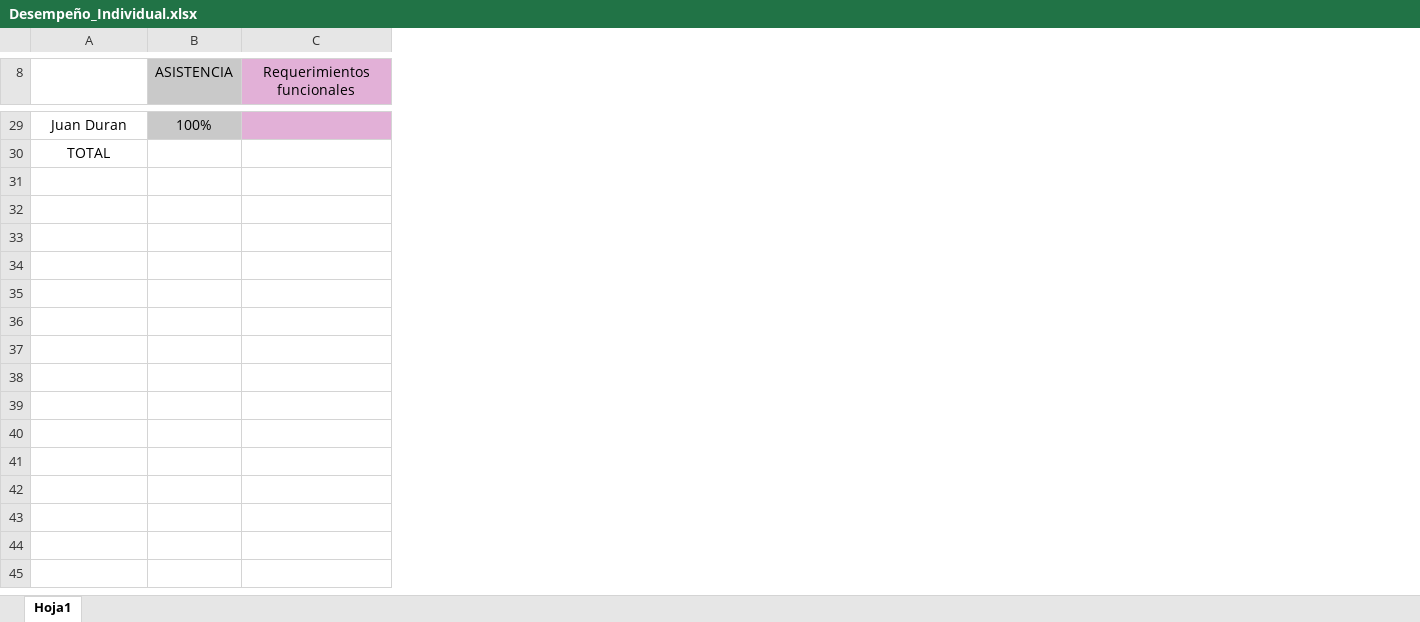
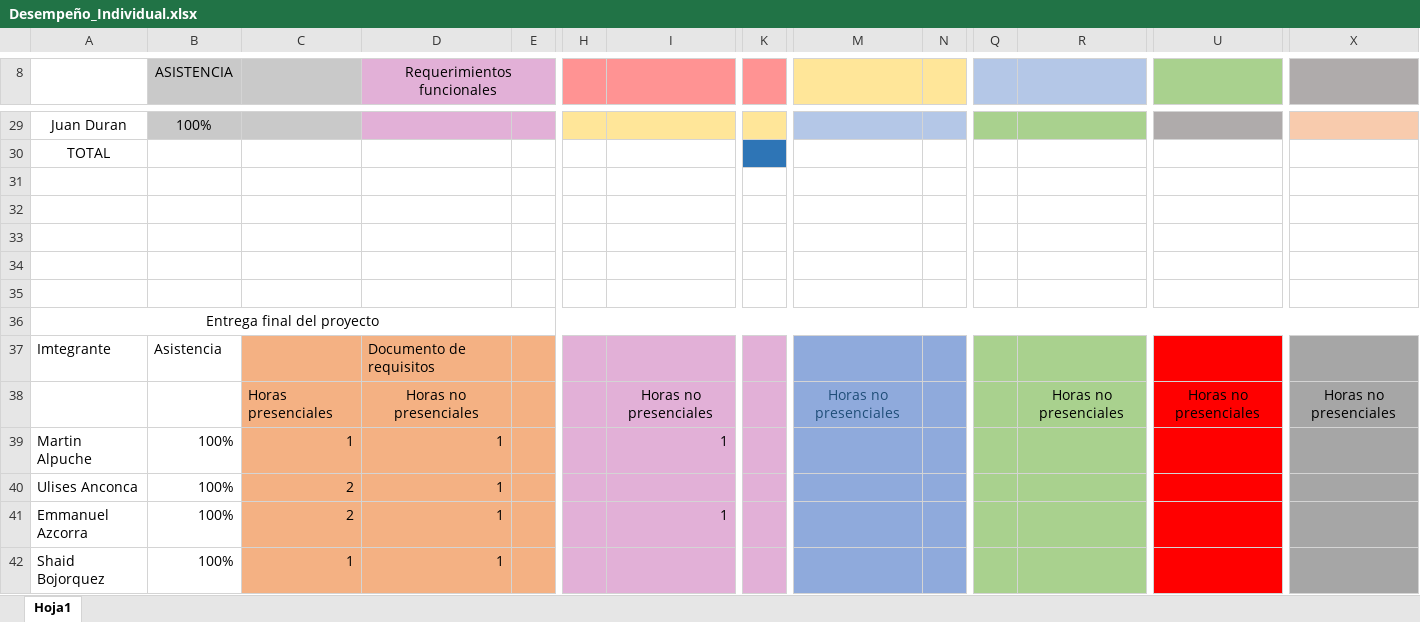
Before and after one commit to uliancona98/TechnoShop, an Excel workbook: Plan_de_Trabajo/Desempeño_Individual.xlsx, sheet Hoja1, drawn as a sheet; only a part is shown, gaps mark what is left out; values as stored, in another font and other column widths than the file's, no borders; rows hold the shown columns only; the diff covers the shown part only; the diff names each change by its address in the sheet, - before the commit and + after, or states it on an @@ line.

```diff
--- a/Plan_de_Trabajo/Desempeño_Individual.xlsx (sheet Hoja1)
+++ b/Plan_de_Trabajo/Desempeño_Individual.xlsx (sheet Hoja1)
+column C, empty
+column E, empty
+column H, empty
+column I, empty
+column K, empty
+column M, empty
+column N, empty
+column Q, empty
+column R, empty
+column U, empty
+column X, empty
+row 31: (empty)
+row 32: (empty)
+row 33: (empty)
+row 34: (empty)
+row 35: (empty)
+row 36: Entrega final del proyecto
+row 37: Imtegrante | Asistencia |  | Documento de requisitos
+row 38:  |  | Horas presenciales | Horas no presenciales |  |  | Horas no presenciales |  | Horas no presenciales |  |  | Horas no presenciales | Horas no presenciales | Horas no presenciales
+row 39: Martin Alpuche | 100% | 1 | 1 |  |  | 1
+row 40: Ulises Anconca | 100% | 2 | 1
+row 41: Emmanuel Azcorra | 100% | 2 | 1 |  |  | 1
+row 42: Shaid Bojorquez | 100% | 1 | 1
```
Also changed, not shown: 12 added rows elsewhere in this sheet, formulas that keep their value, Plan_de_Trabajo/DiagramaGantt.xlsx, 2 other files.
